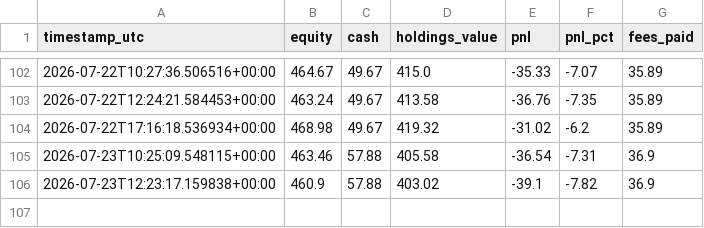
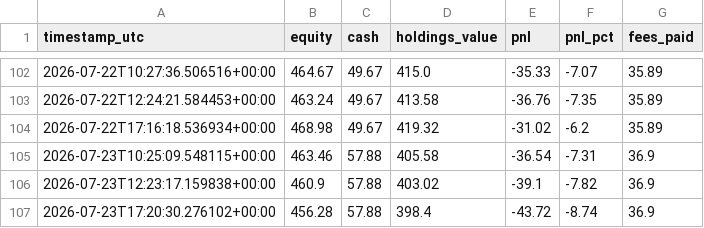
Before and after one commit to moggee69/Crypto-agent, a CSV file: equity_history.csv, drawn as a sheet; only a part is shown, gaps mark what is left out.

```diff
--- a/equity_history.csv
+++ b/equity_history.csv
@@ -106 +106,2 @@ timestamp_utc,equity,cash,holdings_value,pnl,pnl_pct,fees_paid
 2026-07-23T12:23:17.159838+00:00,460.9,57.88,403.02,-39.1,-7.82,36.9
+2026-07-23T17:20:30.276102+00:00,456.28,57.88,398.4,-43.72,-8.74,36.9
```
Also changed, not shown: 1 other file.
